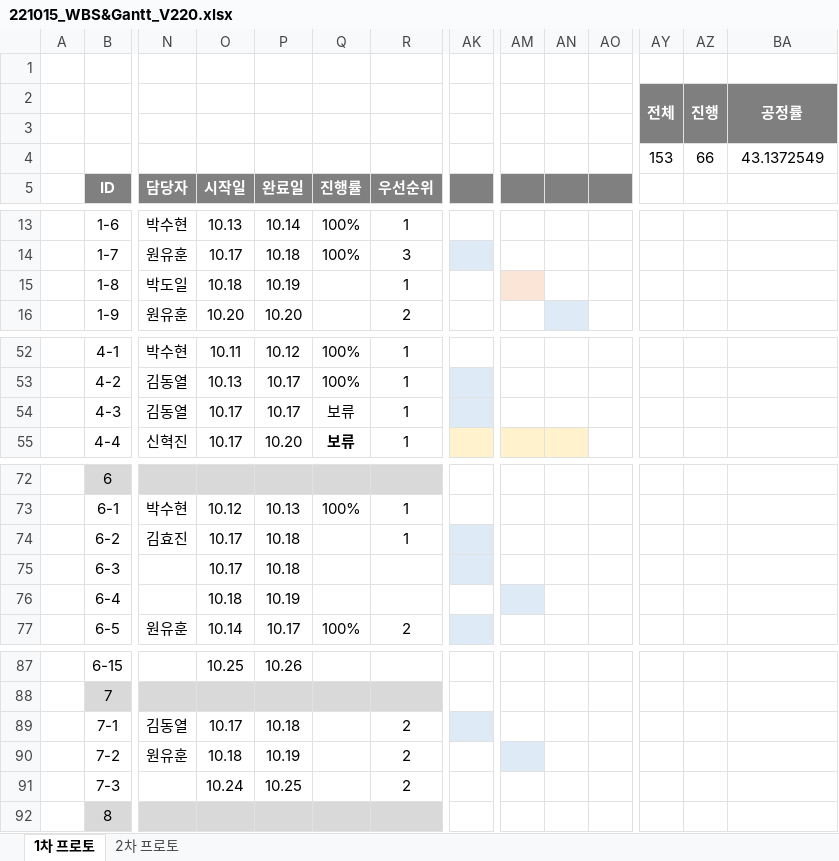
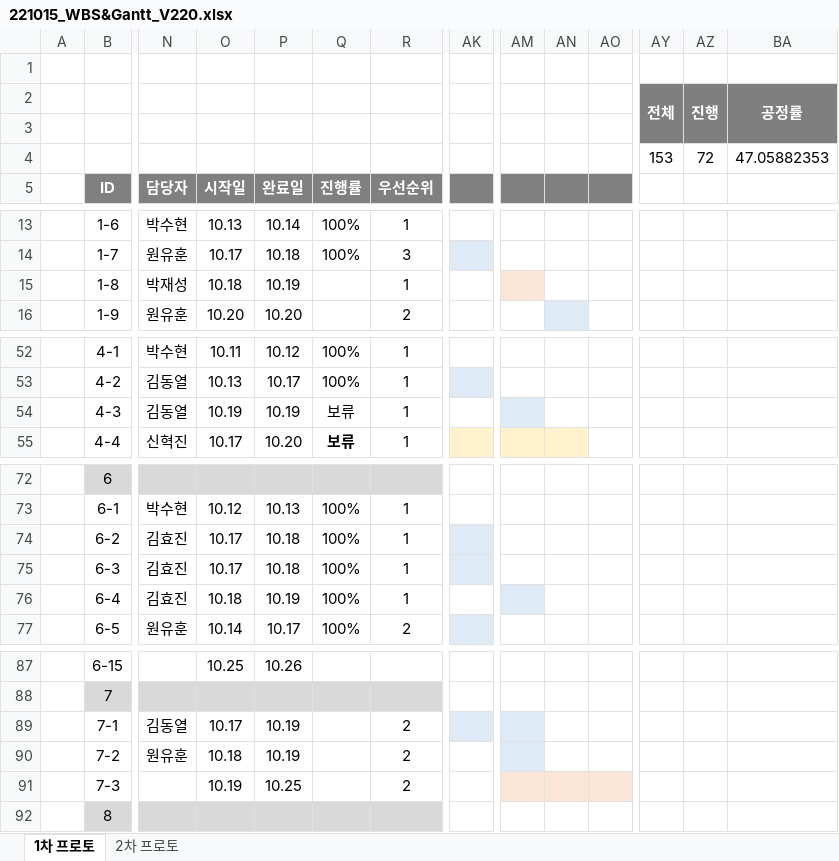
Before and after one commit to Kjaeseong/RocketTeamDocu, an Excel workbook: 01.일정관리/221015_WBS&Gantt_V220.xlsx, sheet 1차 프로토, drawn as a sheet; only a part is shown, gaps mark what is left out; values as stored, in another font and other column widths than the file's, no borders; charts and pictures not drawn; removed rows and columns are numbered as before the commit, all else as after; rows hold the shown columns only; the diff names each change by its address in the sheet, - before the commit and + after, or states it on an @@ line.

Commit message:
박수현_세부일정수정

```diff
--- a/01.일정관리/221015_WBS&Gantt_V220.xlsx (sheet 1차 프로토)
+++ b/01.일정관리/221015_WBS&Gantt_V220.xlsx (sheet 1차 프로토)
-row 4:  |  |  |  |  |  |  |  |  |  |  | 153 | 66 | 43.1372549
+row 4:  |  |  |  |  |  |  |  |  |  |  | 153 | 72 | 47.05882353
-N15 (담당자): 박도일
+N15 (담당자): 박재성
-O54 (시작일): 10.17
+O54 (시작일): 10.19
-P54 (완료일): 10.17
+P54 (완료일): 10.19
-AK54 fill: #DEEBF7
+AK54 fill: none
-AM54 fill: none
+AM54 fill: #DEEBF7
-Q74:Q76 (진행률): (empty)
+Q74:Q76 (진행률): 100%
-N75:N76 (담당자): (empty)
+N75:N76 (담당자): 김효진
-R75:R76 (우선순위): (empty)
+R75:R76 (우선순위): 1
-P89 (완료일): 10.18
+P89 (완료일): 10.19
-AM89 fill: none
+AM89 fill: #DEEBF7
-O91 (시작일): 10.24
+O91 (시작일): 10.19
-AM91:AO91 fill: none
+AM91:AO91 fill: #FBE5D6
```
Also changed, not shown: charts or pictures.
